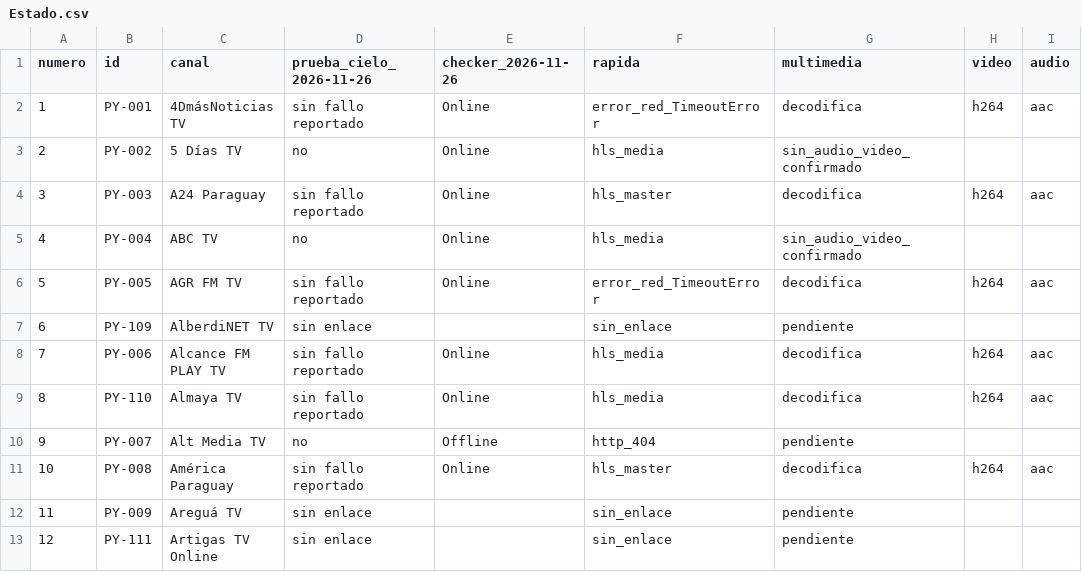
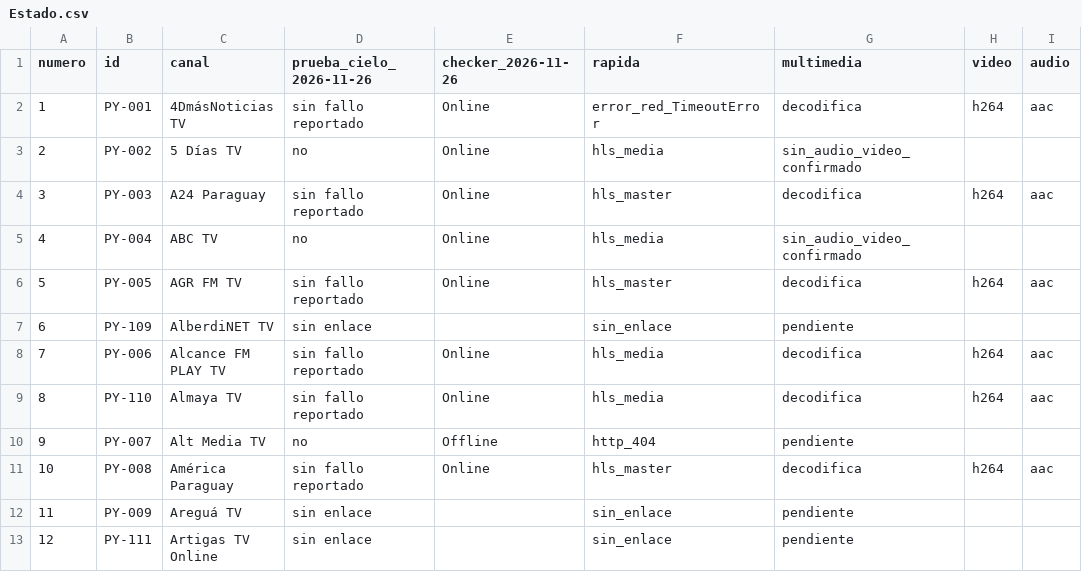
Before and after one commit to arevalosfermin560-pixel/Mi-IPTV, a CSV file: Estado.csv, drawn as a sheet; only a part is shown; the diff names each change by its address in the sheet, - before the commit and + after, or states it on an @@ line.

```diff
--- a/Estado.csv
+++ b/Estado.csv
-F6 (rapida): error_red_TimeoutError
+F6 (rapida): hls_master
```
Also changed, not shown: Historial.csv, 1 other file.
